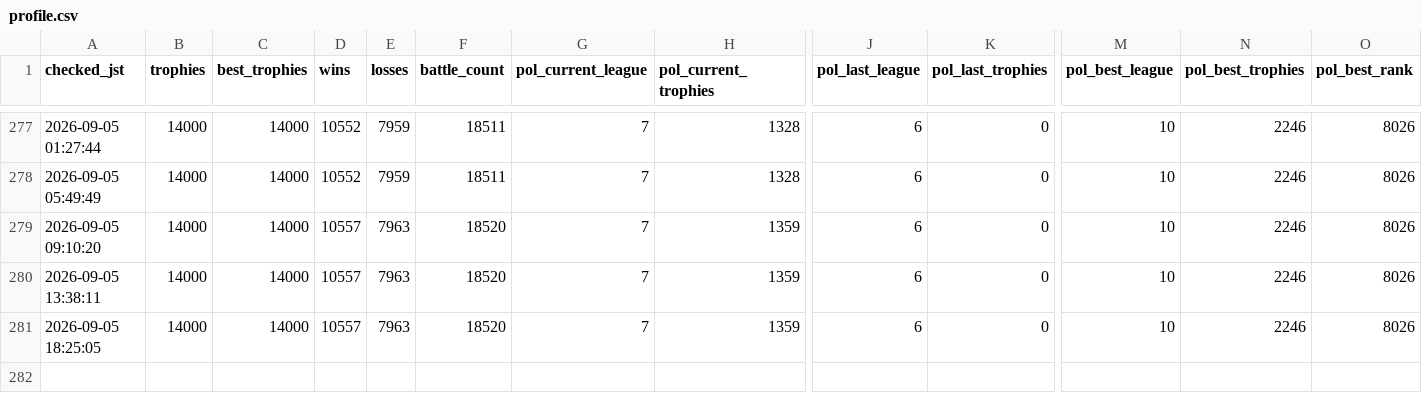
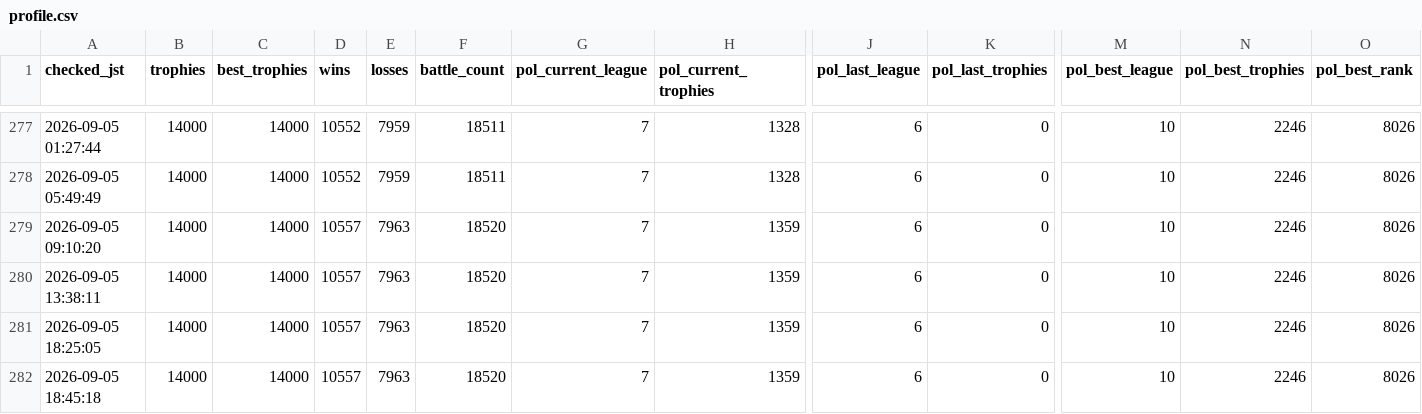
Before and after one commit to koh01201/clash-log, a CSV file: profile.csv, drawn as a sheet; only a part is shown, gaps mark what is left out; rows hold the shown columns only; the diff names each change by its address in the sheet, - before the commit and + after, or states it on an @@ line.

```diff
--- a/profile.csv
+++ b/profile.csv
+row 282: 2026-09-05 18:45:18 | 14000 | 14000 | 10557 | 7963 | 18520 | 7 | 1359 | 6 | 0 | 10 | 2246 | 8026
```
Also changed, not shown: 21 other files.
